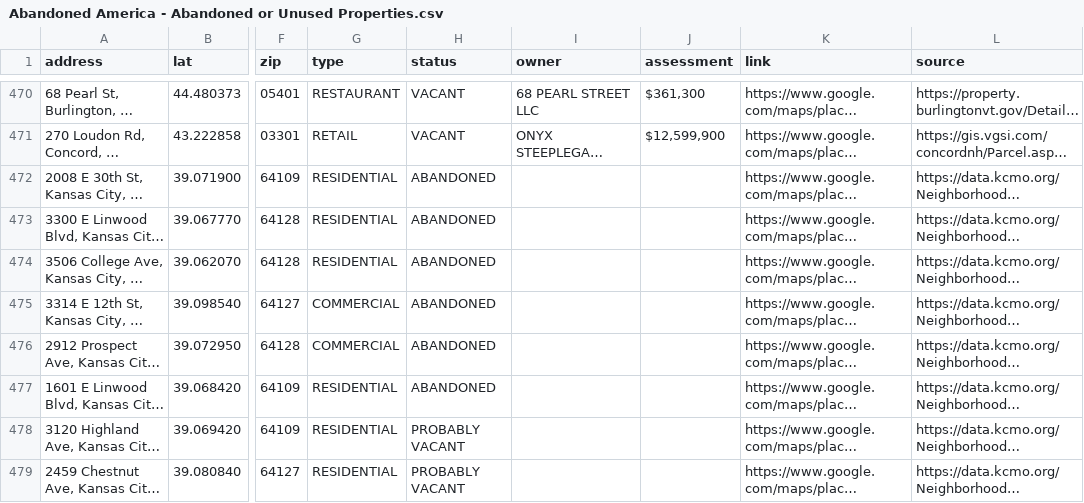
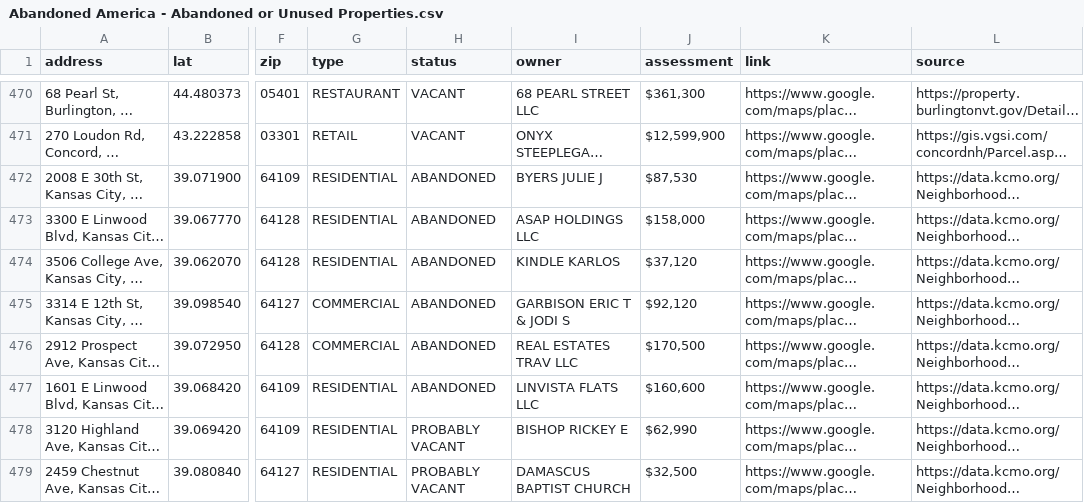
Before and after one commit to coldapache/AbandonedAmerica, a CSV file: Abandoned America - Abandoned or Unused Properties.csv, drawn as a sheet; only a part is shown, gaps mark what is left out; long unchanged cells end in …; the diff covers the shown part only; the diff names each change by its address in the sheet, - before the commit and + after, or states it on an @@ line.

```diff
--- a/Abandoned America - Abandoned or Unused Properties.csv
+++ b/Abandoned America - Abandoned or Unused Properties.csv
-I472 (owner): (empty)
+I472 (owner): BYERS JULIE J
-J472 (assessment): (empty)
+J472 (assessment): $87,530
-I473 (owner): (empty)
+I473 (owner): ASAP HOLDINGS LLC
-J473 (assessment): (empty)
+J473 (assessment): $158,000
-I474 (owner): (empty)
+I474 (owner): KINDLE KARLOS
-J474 (assessment): (empty)
+J474 (assessment): $37,120
-I475 (owner): (empty)
+I475 (owner): GARBISON ERIC T & JODI S
-J475 (assessment): (empty)
+J475 (assessment): $92,120
-I476 (owner): (empty)
+I476 (owner): REAL ESTATES TRAV LLC
-J476 (assessment): (empty)
+J476 (assessment): $170,500
-I477 (owner): (empty)
+I477 (owner): LINVISTA FLATS LLC
-J477 (assessment): (empty)
+J477 (assessment): $160,600
-I478 (owner): (empty)
+I478 (owner): BISHOP RICKEY E
-J478 (assessment): (empty)
+J478 (assessment): $62,990
-I479 (owner): (empty)
+I479 (owner): DAMASCUS BAPTIST CHURCH
-J479 (assessment): (empty)
+J479 (assessment): $32,500
```
Also changed, not shown: 4 added rows and 95 edited cells elsewhere in this file.
